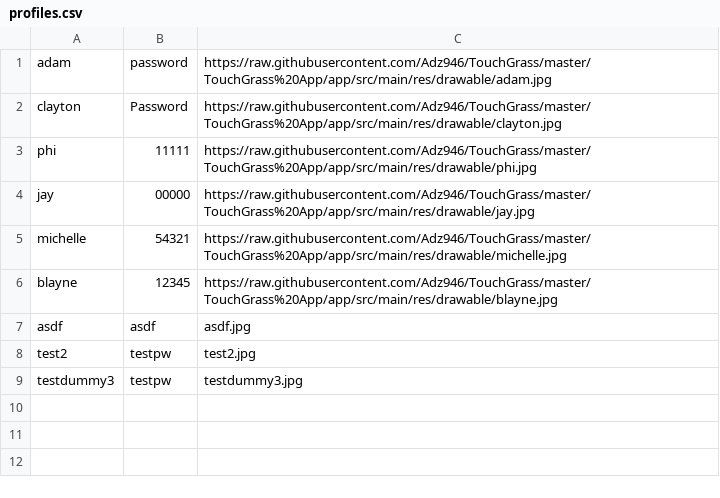
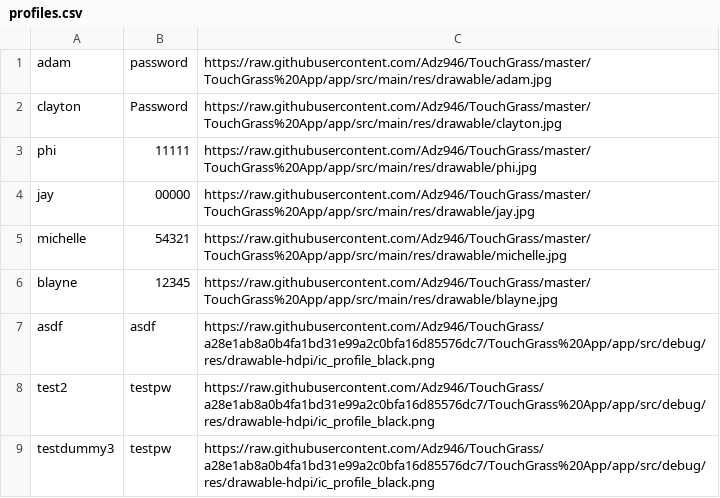
Before and after one commit to Adz946/TouchGrass, a CSV file: TouchGrass App/app/src/main/assets/profiles.csv, drawn as a sheet.

Commit message:
fixed issue with asdf account not adding friends properly

```diff
--- a/TouchGrass App/app/src/main/assets/profiles.csv
+++ b/TouchGrass App/app/src/main/assets/profiles.csv
@@ -6,4 +6,4 @@ michelle,54321,https://raw.githubusercontent.com/Adz946/TouchGrass/master/TouchG
 blayne,12345,https://raw.githubusercontent.com/Adz946/TouchGrass/master/TouchGrass%20App/app/src/main/res/drawable/blayne.jpg
-asdf,asdf,asdf.jpg
-test2,testpw,test2.jpg
-testdummy3,testpw,testdummy3.jpg
+asdf,asdf,https://raw.githubusercontent.com/Adz946/TouchGrass/a28e1ab8a0b4fa1bd31e99a2c0bfa16d85576dc7/TouchGrass%20App/app/src/debug/res/drawable-hdpi/ic_profile_black.png
+test2,testpw,https://raw.githubusercontent.com/Adz946/TouchGrass/a28e1ab8a0b4fa1bd31e99a2c0bfa16d85576dc7/TouchGrass%20App/app/src/debug/res/drawable-hdpi/ic_profile_black.png
+testdummy3,testpw,https://raw.githubusercontent.com/Adz946/TouchGrass/a28e1ab8a0b4fa1bd31e99a2c0bfa16d85576dc7/TouchGrass%20App/app/src/debug/res/drawable-hdpi/ic_profile_black.png
```
Also changed, not shown: TouchGrass App/app/src/main/assets/friends.csv.
